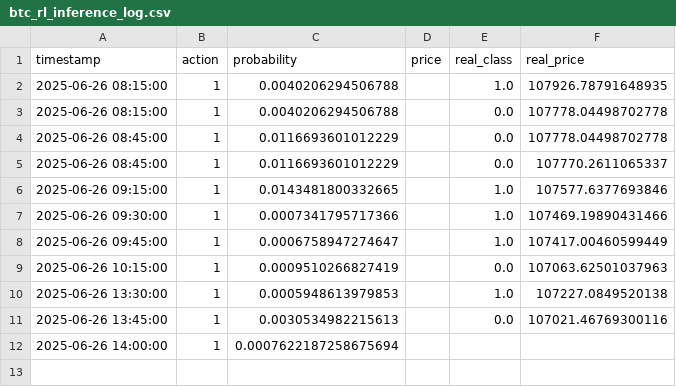
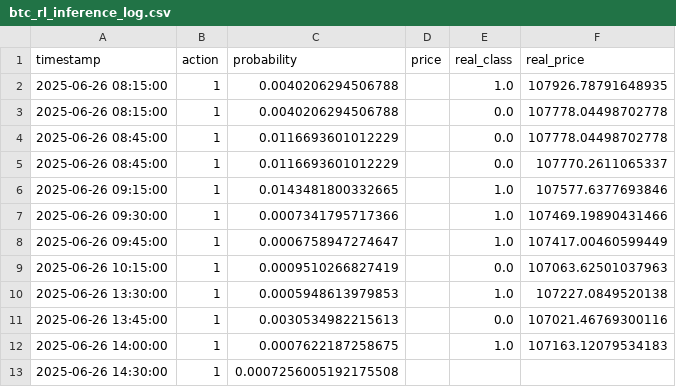
Before and after one commit to Saatarko/btc_research, a CSV file: btc_rl_inference_log.csv, drawn as a sheet.

```diff
--- a/btc_rl_inference_log.csv
+++ b/btc_rl_inference_log.csv
@@ -11,2 +11,3 @@ timestamp,action,probability,price,real_class,real_price
 2025-06-26 13:45:00,1,0.0030534982215613,,0.0,107021.46769300116
-2025-06-26 14:00:00,1,0.0007622187258675694,,,
+2025-06-26 14:00:00,1,0.0007622187258675,,1.0,107163.12079534183
+2025-06-26 14:30:00,1,0.0007256005192175508,,,
```
Also changed, not shown: btc_model_predictions.csv.
